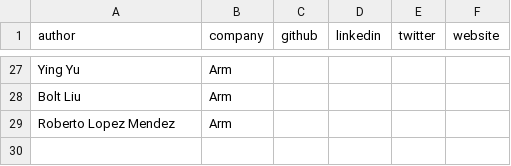
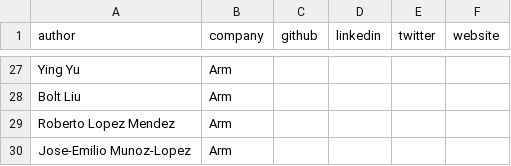
Before and after one commit to ArmDeveloperEcosystem/arm-learning-paths, a CSV file: contributors.csv, drawn as a sheet; only a part is shown, gaps mark what is left out.

Commit message:
Update contributors.csv

```diff
--- a/contributors.csv
+++ b/contributors.csv
@@ -29 +29,2 @@ Bolt Liu,Arm,,,,
 Roberto Lopez Mendez,Arm,,,,
+Jose-Emilio Munoz-Lopez,Arm,,,,
```
